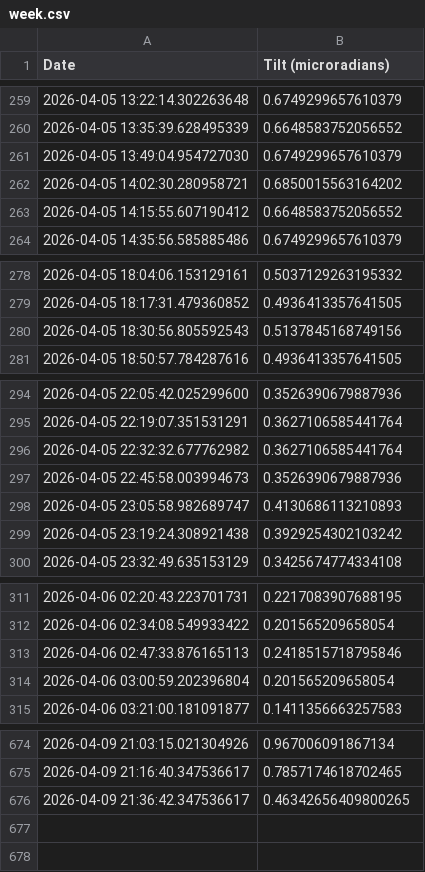
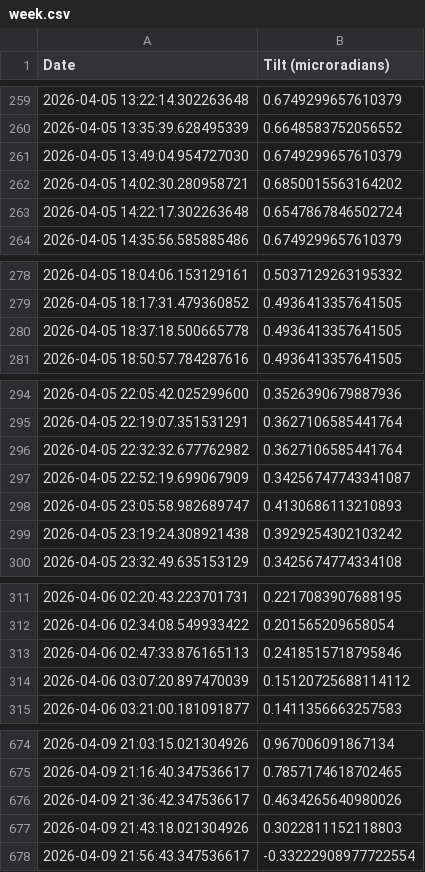
Before and after one commit to madisonrickert/kilauea-tracker, a CSV file: data/sources/week.csv, drawn as a sheet; only a part is shown, gaps mark what is left out; the diff covers the shown part only.

```diff
--- a/data/sources/week.csv
+++ b/data/sources/week.csv
@@ -262,3 +262,3 @@ Date,Tilt (microradians)
 2026-04-05 14:02:30.280958721,0.6850015563164202
-2026-04-05 14:15:55.607190412,0.6648583752056552
+2026-04-05 14:22:17.302263648,0.6547867846502724
 2026-04-05 14:35:56.585885486,0.6749299657610379
@@ -279,3 +279,3 @@ Date,Tilt (microradians)
 2026-04-05 18:17:31.479360852,0.4936413357641505
-2026-04-05 18:30:56.805592543,0.5137845168749156
+2026-04-05 18:37:18.500665778,0.4936413357641505
 2026-04-05 18:50:57.784287616,0.4936413357641505
@@ -296,3 +296,3 @@ Date,Tilt (microradians)
 2026-04-05 22:32:32.677762982,0.3627106585441764
-2026-04-05 22:45:58.003994673,0.3526390679887936
+2026-04-05 22:52:19.699067909,0.34256747743341087
 2026-04-05 23:05:58.982689747,0.4130686113210893
@@ -313,3 +313,3 @@ Date,Tilt (microradians)
 2026-04-06 02:47:33.876165113,0.2418515718795846
-2026-04-06 03:00:59.202396804,0.201565209658054
+2026-04-06 03:07:20.897470039,0.15120725688114112
 2026-04-06 03:21:00.181091877,0.1411356663257583
@@ -675,2 +675,4 @@ Date,Tilt (microradians)
 2026-04-09 21:16:40.347536617,0.7857174618702465
-2026-04-09 21:36:42.347536617,0.46342656409800265
+2026-04-09 21:36:42.347536617,0.4634265640980026
+2026-04-09 21:43:18.021304926,0.3022811152118803
+2026-04-09 21:56:43.347536617,-0.33222908977722554
```
Also changed, not shown: 6 added rows, 6 removed rows and 3 edited cells elsewhere in this file, data/sources/two_day.csv, 7 other files.
